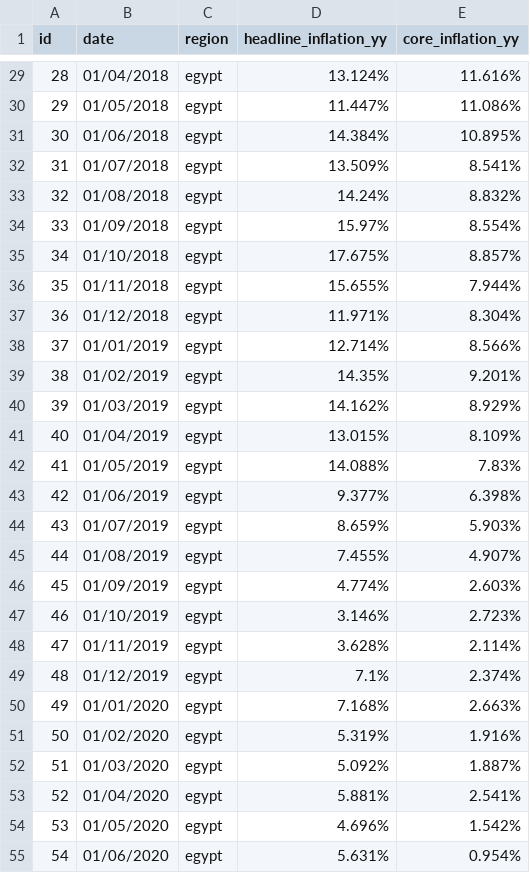
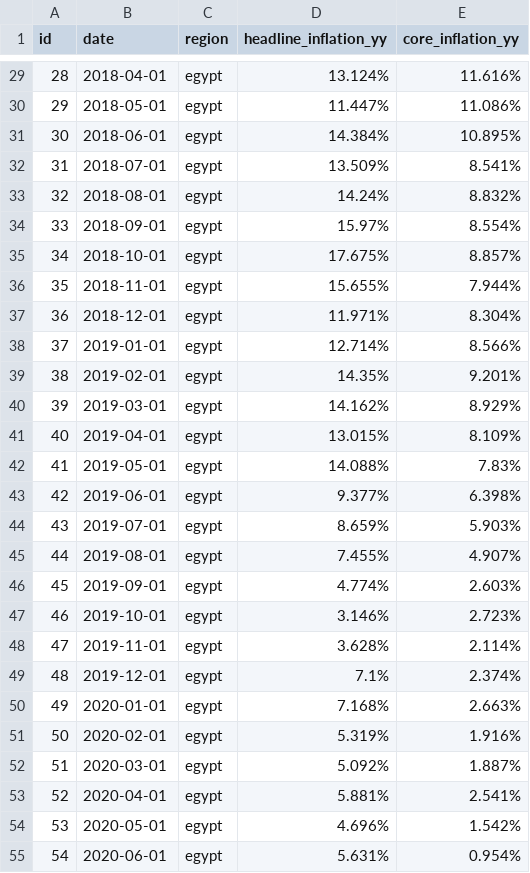
Before and after one commit to nhahub/NHA-4-010, a CSV file: cleaned data/macroeconomic_data/egy_cbe_inflation_rates.csv, drawn as a sheet; only a part is shown, gaps mark what is left out; the diff covers the shown part only.

```diff
--- a/cleaned data/macroeconomic_data/egy_cbe_inflation_rates.csv
+++ b/cleaned data/macroeconomic_data/egy_cbe_inflation_rates.csv
@@ -29,27 +29,27 @@ id,date,region,headline_inflation_yy,core_inflation_yy
-28,01/04/2018,egypt,13.124%,11.616%
-29,01/05/2018,egypt,11.447%,11.086%
-30,01/06/2018,egypt,14.384%,10.895%
-31,01/07/2018,egypt,13.509%,8.541%
-32,01/08/2018,egypt,14.24%,8.832%
-33,01/09/2018,egypt,15.97%,8.554%
-34,01/10/2018,egypt,17.675%,8.857%
-35,01/11/2018,egypt,15.655%,7.944%
-36,01/12/2018,egypt,11.971%,8.304%
-37,01/01/2019,egypt,12.714%,8.566%
-38,01/02/2019,egypt,14.35%,9.201%
-39,01/03/2019,egypt,14.162%,8.929%
-40,01/04/2019,egypt,13.015%,8.109%
-41,01/05/2019,egypt,14.088%,7.83%
-42,01/06/2019,egypt,9.377%,6.398%
-43,01/07/2019,egypt,8.659%,5.903%
-44,01/08/2019,egypt,7.455%,4.907%
-45,01/09/2019,egypt,4.774%,2.603%
-46,01/10/2019,egypt,3.146%,2.723%
-47,01/11/2019,egypt,3.628%,2.114%
-48,01/12/2019,egypt,7.1%,2.374%
-49,01/01/2020,egypt,7.168%,2.663%
-50,01/02/2020,egypt,5.319%,1.916%
-51,01/03/2020,egypt,5.092%,1.887%
-52,01/04/2020,egypt,5.881%,2.541%
-53,01/05/2020,egypt,4.696%,1.542%
-54,01/06/2020,egypt,5.631%,0.954%
+28,2018-04-01,egypt,13.124%,11.616%
+29,2018-05-01,egypt,11.447%,11.086%
+30,2018-06-01,egypt,14.384%,10.895%
+31,2018-07-01,egypt,13.509%,8.541%
+32,2018-08-01,egypt,14.24%,8.832%
+33,2018-09-01,egypt,15.97%,8.554%
+34,2018-10-01,egypt,17.675%,8.857%
+35,2018-11-01,egypt,15.655%,7.944%
+36,2018-12-01,egypt,11.971%,8.304%
+37,2019-01-01,egypt,12.714%,8.566%
+38,2019-02-01,egypt,14.35%,9.201%
+39,2019-03-01,egypt,14.162%,8.929%
+40,2019-04-01,egypt,13.015%,8.109%
+41,2019-05-01,egypt,14.088%,7.83%
+42,2019-06-01,egypt,9.377%,6.398%
+43,2019-07-01,egypt,8.659%,5.903%
+44,2019-08-01,egypt,7.455%,4.907%
+45,2019-09-01,egypt,4.774%,2.603%
+46,2019-10-01,egypt,3.146%,2.723%
+47,2019-11-01,egypt,3.628%,2.114%
+48,2019-12-01,egypt,7.1%,2.374%
+49,2020-01-01,egypt,7.168%,2.663%
+50,2020-02-01,egypt,5.319%,1.916%
+51,2020-03-01,egypt,5.092%,1.887%
+52,2020-04-01,egypt,5.881%,2.541%
+53,2020-05-01,egypt,4.696%,1.542%
+54,2020-06-01,egypt,5.631%,0.954%
```
Also changed, not shown: 96 edited cells elsewhere in this file, cleaned data/market_data/egy_egpusd_rate.csv, cleaned data/market_data/opec_basket.csv, 2 other files.
